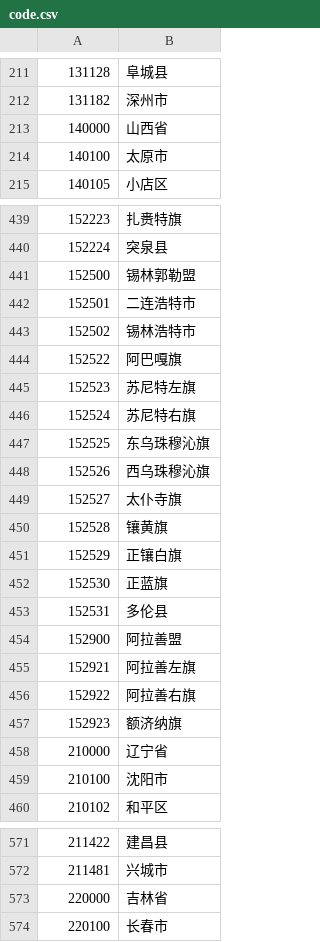
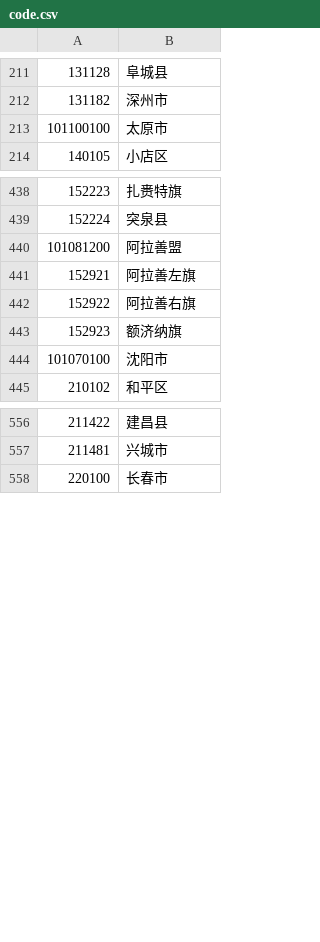
Before and after one commit to zouxingyuks/pacong, a CSV file: const/code.csv, drawn as a sheet; only a part is shown, gaps mark what is left out; the diff covers the shown part only.

Commit message:
修复

```diff
--- a/const/code.csv
+++ b/const/code.csv
@@ -212,4 +212,3 @@
 131182,深州市
-140000,山西省
-140100, 太原市
+101100100, 太原市
 140105,小店区
@@ -440,16 +439,3 @@
 152224,突泉县
-152500, 锡林郭勒盟
-152501,二连浩特市
-152502,锡林浩特市
-152522,阿巴嘎旗
-152523,苏尼特左旗
-152524,苏尼特右旗
-152525,东乌珠穆沁旗
-152526,西乌珠穆沁旗
-152527,太仆寺旗
-152528,镶黄旗
-152529,正镶白旗
-152530,正蓝旗
-152531,多伦县
-152900, 阿拉善盟
+101081200, 阿拉善盟
 152921,阿拉善左旗
@@ -457,4 +443,3 @@
 152923,额济纳旗
-210000,辽宁省
-210100, 沈阳市
+101070100, 沈阳市
 210102,和平区
@@ -572,3 +557,2 @@
 211481,兴城市
-220000,吉林省
 220100, 长春市
```
Also changed, not shown: 7 removed rows and 31 edited cells elsewhere in this file.
